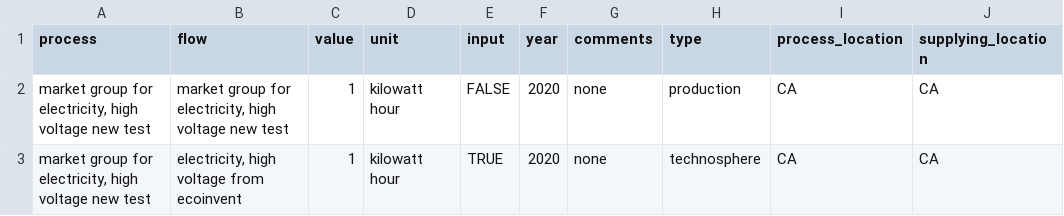
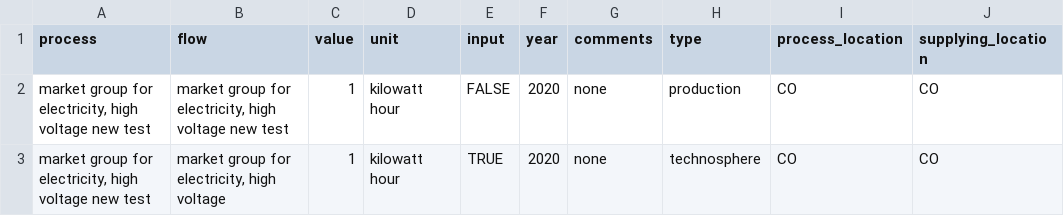
Before and after one commit to NREL/LiAISON, a CSV file: LiAISON-ReEDS/data/inputs/example.csv, drawn as a sheet.

```diff
--- a/LiAISON-ReEDS/data/inputs/example.csv
+++ b/LiAISON-ReEDS/data/inputs/example.csv
@@ -1,3 +1,3 @@
 process,flow,value,unit,input,year,comments,type,process_location,supplying_location
-"market group for electricity, high voltage new test","market group for electricity, high voltage new test",1,kilowatt hour,FALSE,2020,none,production,CA,CA
-"market group for electricity, high voltage new test","electricity, high voltage from ecoinvent",1,kilowatt hour,TRUE,2020,none,technosphere,CA,CA
+"market group for electricity, high voltage new test","market group for electricity, high voltage new test",1,kilowatt hour,FALSE,2020,none,production,CO,CO
+"market group for electricity, high voltage new test","market group for electricity, high voltage",1,kilowatt hour,TRUE,2020,none,technosphere,CO,CO
```
Also changed, not shown: LiAISON-ReEDS/data/inputs/reeds_data/modification_inventory.csv, 19 other files.
